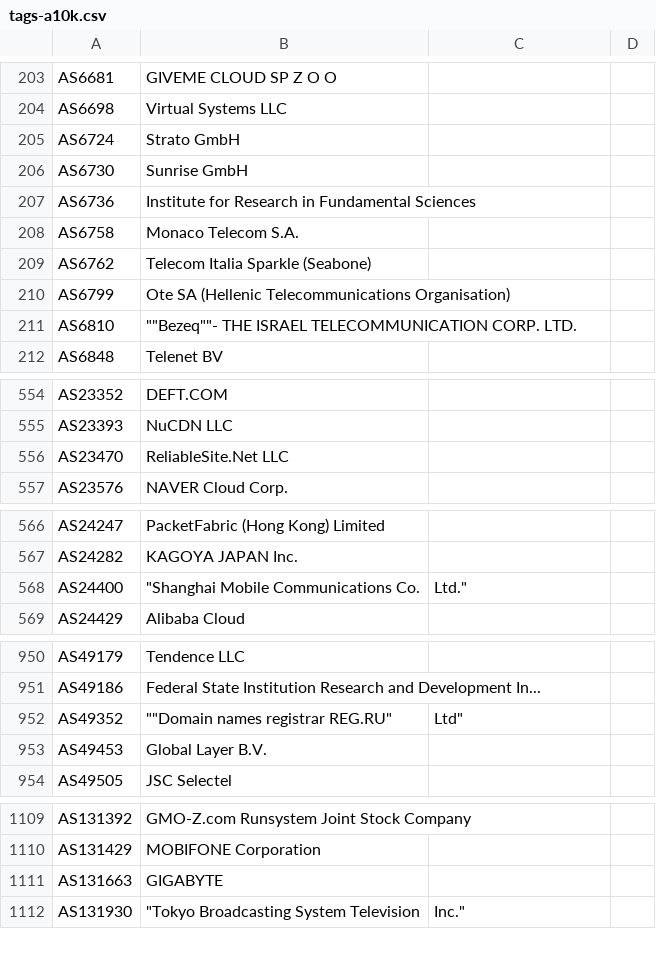
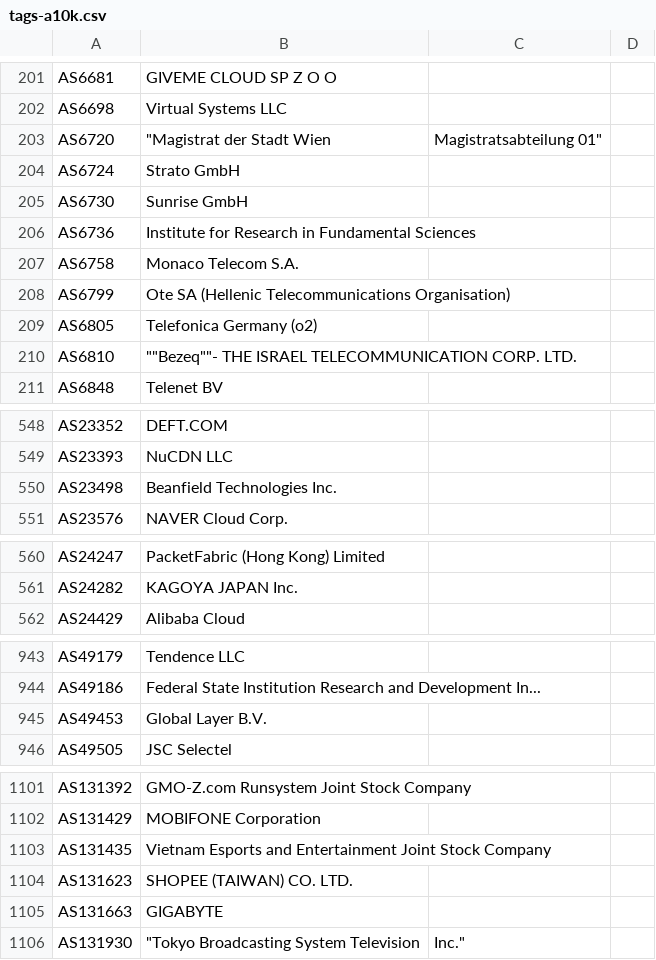
Before and after one commit to Alice39s/BGP.Tools-OpenDB, a CSV file: tags/a10k/tags-a10k.csv, drawn as a sheet; only a part is shown, gaps mark what is left out; the diff covers the shown part only.

```diff
--- a/tags/a10k/tags-a10k.csv
+++ b/tags/a10k/tags-a10k.csv
@@ -204,2 +202,3 @@ AS6681,GIVEME CLOUD SP Z O O
 AS6698,Virtual Systems LLC
+AS6720,"""Magistrat der Stadt Wien", Magistratsabteilung 01"
 AS6724,Strato GmbH
@@ -208,4 +207,4 @@ AS6736,Institute for Research in Fundamental Sciences
 AS6758,Monaco Telecom S.A.
-AS6762,Telecom Italia Sparkle (Seabone)
 AS6799,Ote SA (Hellenic Telecommunications Organisation)
+AS6805,Telefonica Germany (o2)
 AS6810,"""""Bezeq""""- THE ISRAEL TELECOMMUNICATION CORP. LTD."
@@ -555,3 +549,3 @@ AS23352,DEFT.COM
 AS23393,NuCDN LLC
-AS23470,ReliableSite.Net LLC
+AS23498,Beanfield Technologies Inc.
 AS23576,NAVER Cloud Corp.
@@ -567,3 +561,2 @@ AS24247,PacketFabric (Hong Kong) Limited
 AS24282,KAGOYA JAPAN Inc.
-AS24400,"""Shanghai Mobile Communications Co.",Ltd."
 AS24429,Alibaba Cloud
@@ -951,3 +944,2 @@ AS49179,Tendence LLC
 AS49186,Federal State Institution Research and Development In...
-AS49352,"""""Domain names registrar REG.RU""", Ltd"
 AS49453,Global Layer B.V.
@@ -1111,2 +1103,4 @@ AS131392,GMO-Z.com Runsystem Joint Stock Company
 AS131429,MOBIFONE Corporation
+AS131435,Vietnam Esports and Entertainment Joint Stock Company
+AS131623,SHOPEE (TAIWAN) CO. LTD.
 AS131663,GIGABYTE
```
Also changed, not shown: 2 added rows, 12 removed rows and 1 edited cell elsewhere in this file, tags/anycast/tags-anycast.csv, tags/biznet/tags-biznet.csv, 36 other files.
